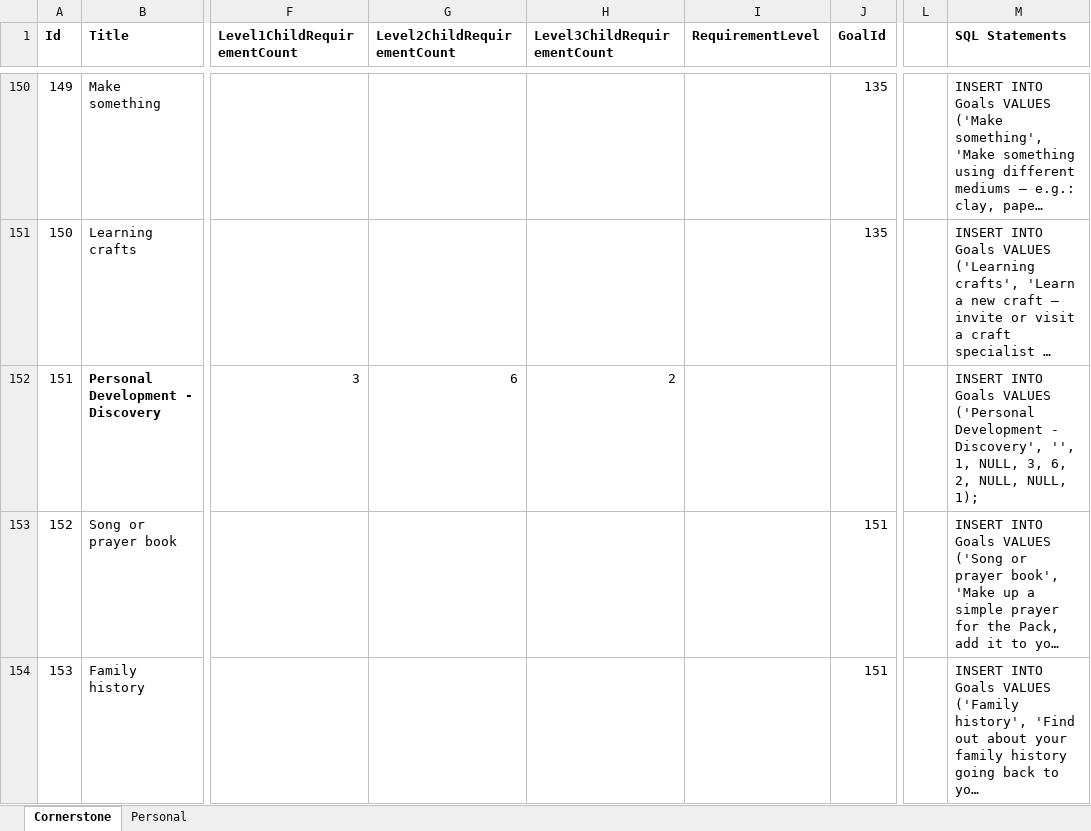
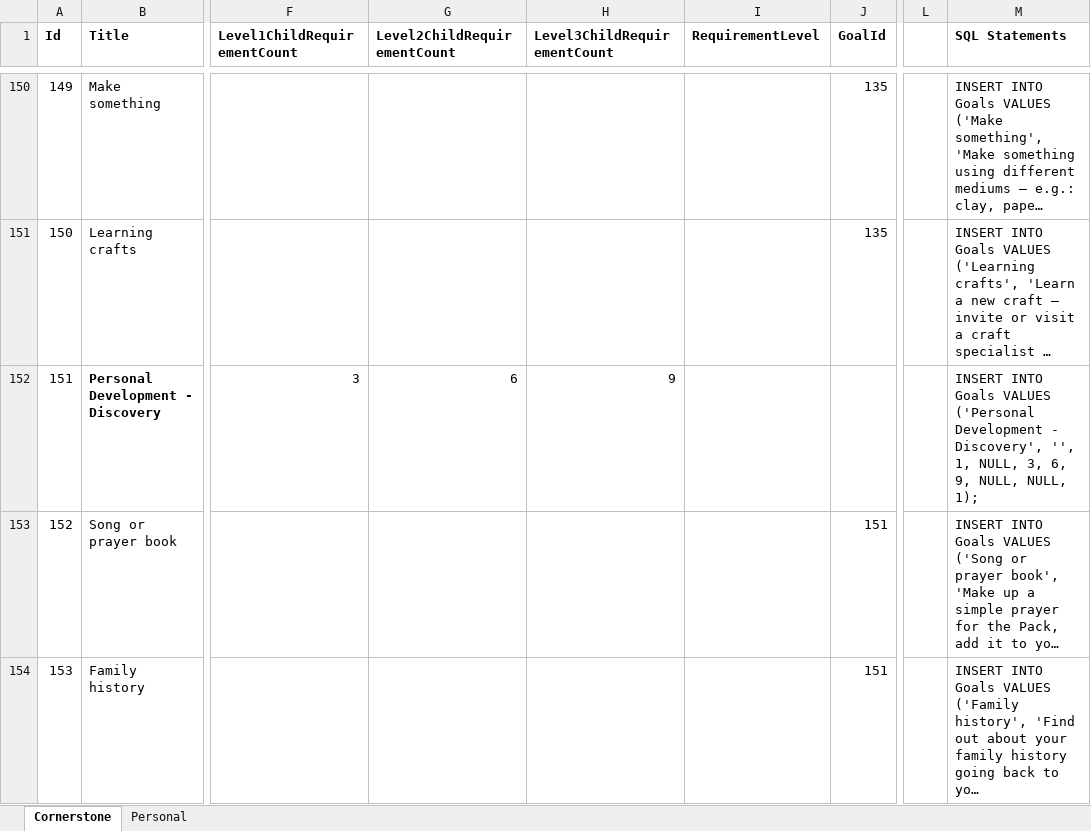
Before and after one commit to LukeBallantine/ScoutsHonour, an Excel workbook: ScoutsHonour/App_Data/SqlScripts/Cub badges.xlsx, sheet Cornerstone, drawn as a sheet; only a part is shown, gaps mark what is left out; long unchanged cells end in …; values as stored, in another font and other column widths than the file's, no borders; the diff names each change by its address in the sheet, - before the commit and + after, or states it on an @@ line.

```diff
--- a/ScoutsHonour/App_Data/SqlScripts/Cub badges.xlsx (sheet Cornerstone)
+++ b/ScoutsHonour/App_Data/SqlScripts/Cub badges.xlsx (sheet Cornerstone)
-H152 (Level3ChildRequirementCount): 2
+H152 (Level3ChildRequirementCount): 9
-M152 (SQL Statements): …3, 6, 2, NULL, NULL,…
+M152 (SQL Statements): …3, 6, 9, NULL, NULL,…
```
Also changed, not shown: 11 other files.
